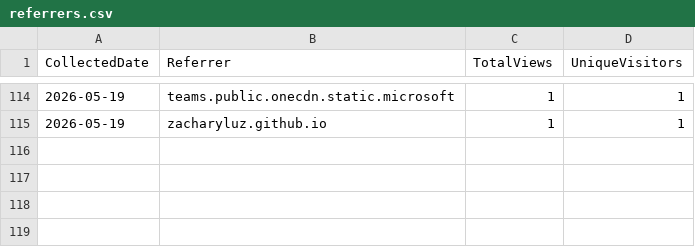
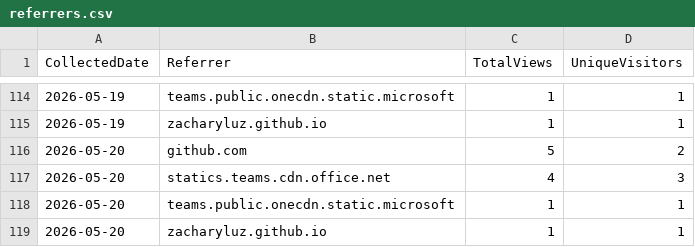
Before and after one commit to ZacharyLuz/Get-AzAIModelAvailability, a CSV file: data/referrers.csv, drawn as a sheet; only a part is shown, gaps mark what is left out; the diff names each change by its address in the sheet, - before the commit and + after, or states it on an @@ line.

```diff
--- a/data/referrers.csv
+++ b/data/referrers.csv
+row 116: 2026-05-20 | github.com | 5 | 2
+row 117: 2026-05-20 | statics.teams.cdn.office.net | 4 | 3
+row 118: 2026-05-20 | teams.public.onecdn.static.microsoft | 1 | 1
+row 119: 2026-05-20 | zacharyluz.github.io | 1 | 1
```
Also changed, not shown: data/paths.csv, data/release-downloads.csv, 3 other files.
